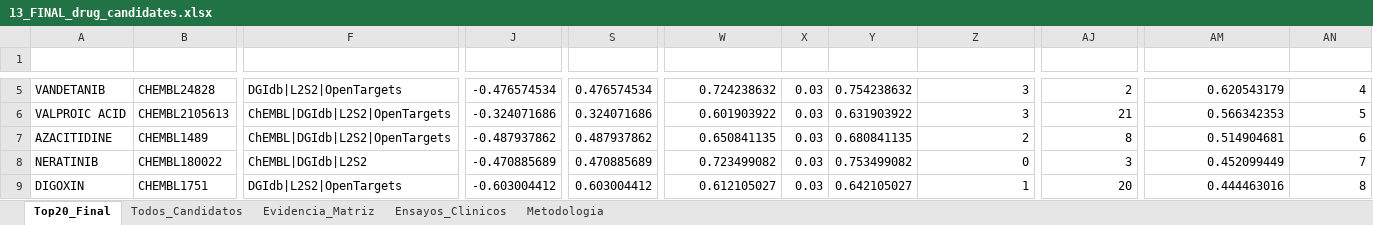
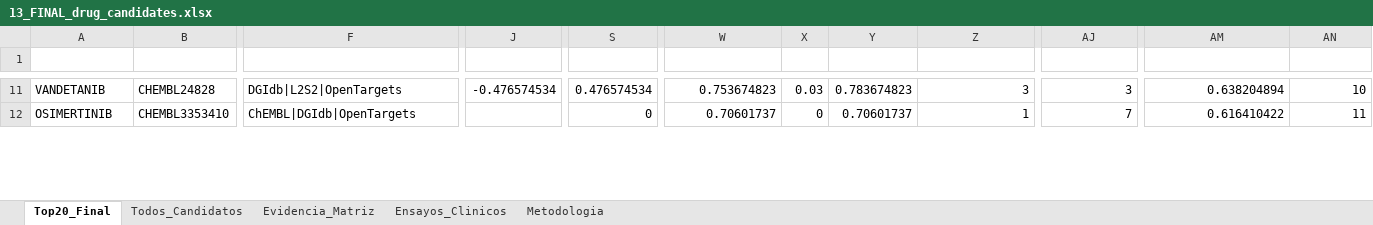
Before and after one commit to Nathjnoa/HNSCC_reporpousing, an Excel workbook: results/tables/13_FINAL_drug_candidates.xlsx, sheet Top20_Final, drawn as a sheet; only a part is shown, gaps mark what is left out; values as stored, in another font and other column widths than the file's, no borders; removed rows and columns are numbered as before the commit, all else as after; rows hold the shown columns only; the diff covers the shown part only; the diff names each change by its address in the sheet, - before the commit and + after, or states it on an @@ line.

```diff
--- a/results/tables/13_FINAL_drug_candidates.xlsx (sheet Top20_Final)
+++ b/results/tables/13_FINAL_drug_candidates.xlsx (sheet Top20_Final)
-W11 (composite_score): 0.724238632
+W11 (composite_score): 0.753674823
-Y11 (final_score): 0.754238632
+Y11 (final_score): 0.783674823
-AJ11 (scoring_rank): 2
+AJ11 (scoring_rank): 3
-AM11 (combined_rank_score): 0.620543179
+AM11 (combined_rank_score): 0.638204894
-AN11 (final_rank): 4
+AN11 (final_rank): 10
-row 6: VALPROIC ACID | CHEMBL2105613 | ChEMBL|DGIdb|L2S2|OpenTargets | -0.324071686 | 0.324071686 | 0.601903922 | 0.03 | 0.631903922 | 3 | 21 | 0.566342353 | 5
-row 7: AZACITIDINE | CHEMBL1489 | ChEMBL|DGIdb|L2S2|OpenTargets | -0.487937862 | 0.487937862 | 0.650841135 | 0.03 | 0.680841135 | 2 | 8 | 0.514904681 | 6
-A12 (drug_name): NERATINIB
+A12 (drug_name): OSIMERTINIB
-B12 (chembl_id): CHEMBL180022
+B12 (chembl_id): CHEMBL3353410
-F12 (sources): ChEMBL|DGIdb|L2S2
+F12 (sources): ChEMBL|DGIdb|OpenTargets
-J12 (cmap_score): -0.470885689
+J12 (cmap_score): (empty)
-S12 (s_cmap): 0.470885689
+S12 (s_cmap): 0
-W12 (composite_score): 0.723499082
+W12 (composite_score): 0.70601737
-X12 (bonus): 0.03
+X12 (bonus): 0
-Y12 (final_score): 0.753499082
+Y12 (final_score): 0.70601737
-Z12 (ct_hnscc_trials): 0
+Z12 (ct_hnscc_trials): 1
-AJ12 (scoring_rank): 3
+AJ12 (scoring_rank): 7
-AM12 (combined_rank_score): 0.452099449
+AM12 (combined_rank_score): 0.616410422
-AN12 (final_rank): 7
+AN12 (final_rank): 11
-row 9: DIGOXIN | CHEMBL1751 | DGIdb|L2S2|OpenTargets | -0.603004412 | 0.603004412 | 0.612105027 | 0.03 | 0.642105027 | 1 | 20 | 0.444463016 | 8
```
Also changed, not shown: 15 added rows, 12 removed rows and 219 edited cells elsewhere in this sheet, sheet Todos_Candidatos, sheet Ensayos_Clinicos, sheet Evidencia_Matriz, 45 other files.
